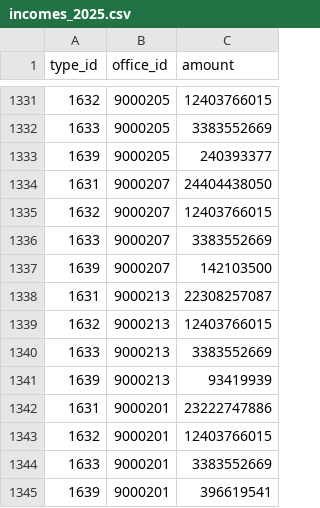
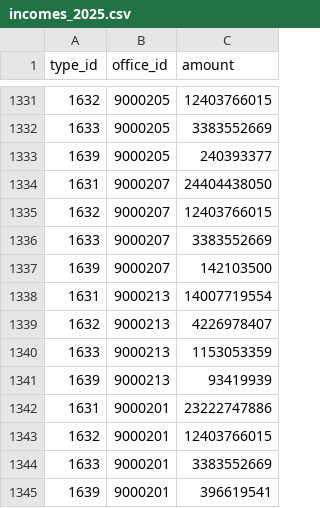
Before and after one commit to ondrejvelisek/peoples-budget, a CSV file: app/data/incomes/incomes_2025.csv, drawn as a sheet; only a part is shown, gaps mark what is left out.

```diff
--- a/app/data/incomes/incomes_2025.csv
+++ b/app/data/incomes/incomes_2025.csv
@@ -1337,5 +1337,5 @@ type_id,office_id,amount
 1639,9000207,142103500
-1631,9000213,22308257087
-1632,9000213,12403766015
-1633,9000213,3383552669
+1631,9000213,14007719554
+1632,9000213,4226978407
+1633,9000213,1153053359
 1639,9000213,93419939
```
Also changed, not shown: app/data/expenses/expenses_2025.csv, app/data/types_table.csv.
